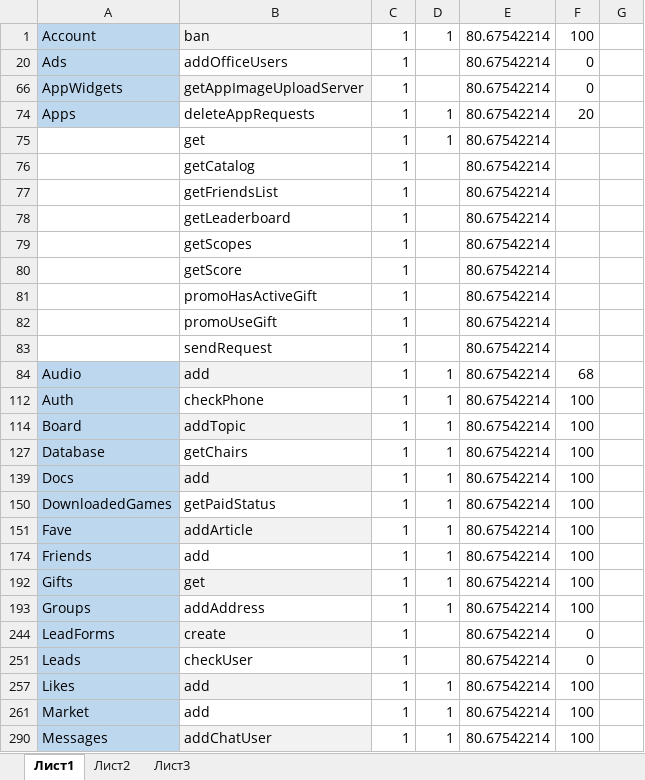
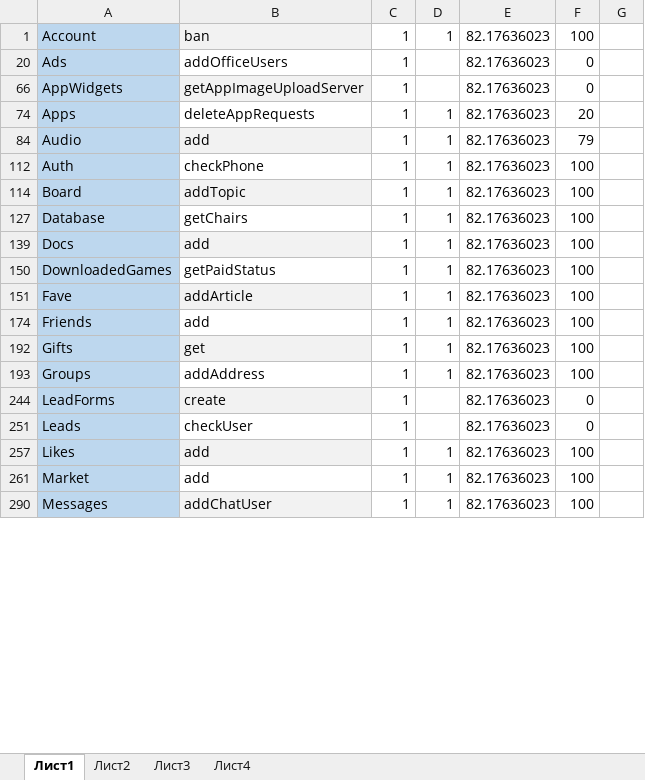
Before and after one commit to HemulGM/VK_API, an Excel workbook: Media/HGM VK API State.xlsx, sheet Лист1, drawn as a sheet; only a part is shown; values as stored, in another font and other column widths than the file's, no borders; conditional formats not drawn; removed rows and columns are numbered as before the commit, all else as after; the diff covers the shown part only; the diff names each change by its address in the sheet, - before the commit and + after, or states it on an @@ line.

```diff
--- a/Media/HGM VK API State.xlsx (sheet Лист1)
+++ b/Media/HGM VK API State.xlsx (sheet Лист1)
+sheet tab: Лист4
-E1: 80.67542214
+E1: 82.17636023
-E20: 80.67542214
+E20: 82.17636023
-E66: 80.67542214
+E66: 82.17636023
-E74: 80.67542214
+E74: 82.17636023
-row 75:  | get | 1 | 1 | 80.67542214
-row 76:  | getCatalog | 1 |  | 80.67542214
-row 77:  | getFriendsList | 1 |  | 80.67542214
-row 78:  | getLeaderboard | 1 |  | 80.67542214
-row 79:  | getScopes | 1 |  | 80.67542214
-row 80:  | getScore | 1 |  | 80.67542214
-row 81:  | promoHasActiveGift | 1 |  | 80.67542214
-row 82:  | promoUseGift | 1 |  | 80.67542214
-row 83:  | sendRequest | 1 |  | 80.67542214
-E84: 80.67542214
+E84: 82.17636023
-F84: 68
+F84: 79
-E112: 80.67542214
+E112: 82.17636023
-E114: 80.67542214
+E114: 82.17636023
-E127: 80.67542214
+E127: 82.17636023
-E139: 80.67542214
+E139: 82.17636023
-E150:E151: 80.67542214
+E150:E151: 82.17636023
-E174: 80.67542214
+E174: 82.17636023
-E192:E193: 80.67542214
+E192:E193: 82.17636023
-E244: 80.67542214
+E244: 82.17636023
-E251: 80.67542214
+E251: 82.17636023
-E257: 80.67542214
+E257: 82.17636023
-E261: 80.67542214
+E261: 82.17636023
-E290: 80.67542214
+E290: 82.17636023
```
Also changed, not shown: 1 added row, 1 removed row and 23 edited cells elsewhere in this sheet, hidden cells, 3 other files.
